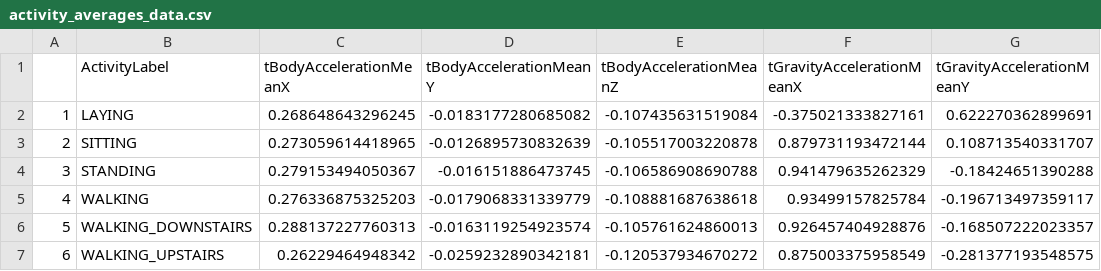
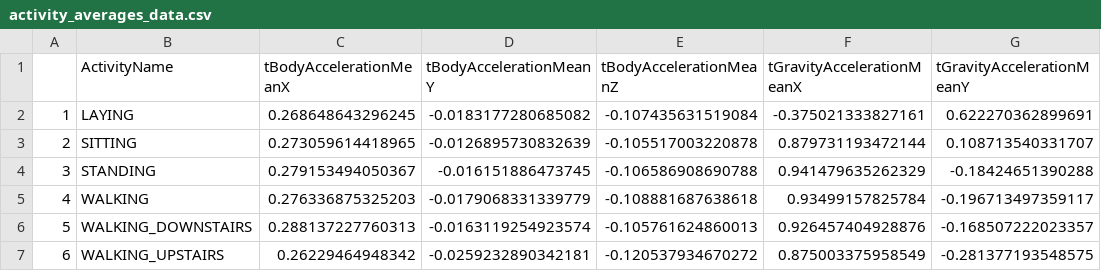
Before and after one commit to marciogualtieri/DataScience, a CSV file: coursera/wearable/tidy_data/activity_averages_data.csv, drawn as a sheet; only a part is shown; the diff names each change by its address in the sheet, - before the commit and + after, or states it on an @@ line.

```diff
--- a/coursera/wearable/tidy_data/activity_averages_data.csv
+++ b/coursera/wearable/tidy_data/activity_averages_data.csv
-B1: ActivityLabel
+B1: ActivityName
```
Also changed, not shown: 3 other files.
